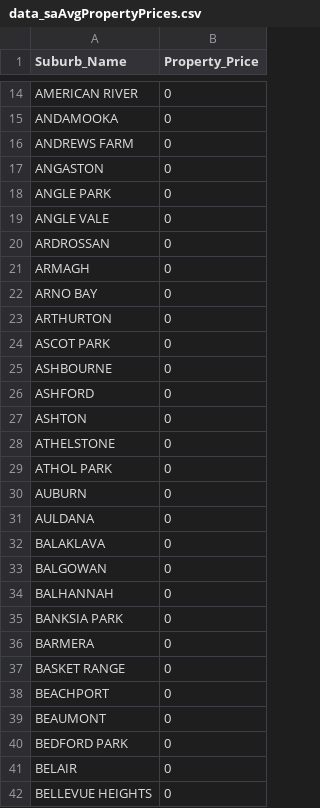
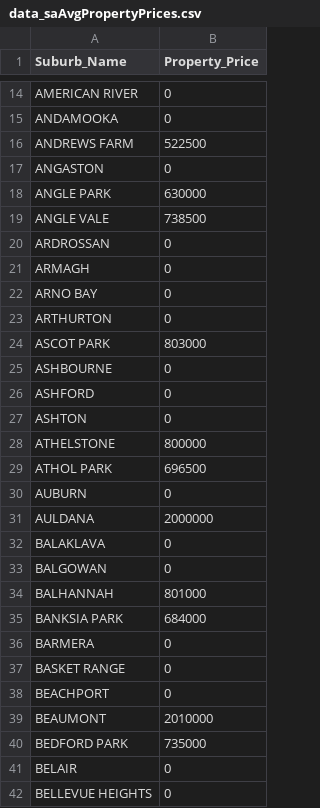
Before and after one commit to arkansang/Geo-Data, a CSV file: data_saAvgPropertyPrices.csv, drawn as a sheet; only a part is shown, gaps mark what is left out; the diff covers the shown part only.

Commit message:
Update data_saAvgPropertyPrices.csv

```diff
--- a/data_saAvgPropertyPrices.csv
+++ b/data_saAvgPropertyPrices.csv
@@ -15,6 +15,6 @@ AMERICAN RIVER,0
 ANDAMOOKA,0
-ANDREWS FARM,0
+ANDREWS FARM,522500
 ANGASTON,0
-ANGLE PARK,0
-ANGLE VALE,0
+ANGLE PARK,630000
+ANGLE VALE,738500
 ARDROSSAN,0
@@ -23,3 +23,3 @@ ARNO BAY,0
 ARTHURTON,0
-ASCOT PARK,0
+ASCOT PARK,803000
 ASHBOURNE,0
@@ -27,10 +27,10 @@ ASHFORD,0
 ASHTON,0
-ATHELSTONE,0
-ATHOL PARK,0
+ATHELSTONE,800000
+ATHOL PARK,696500
 AUBURN,0
-AULDANA,0
+AULDANA,2000000
 BALAKLAVA,0
 BALGOWAN,0
-BALHANNAH,0
-BANKSIA PARK,0
+BALHANNAH,801000
+BANKSIA PARK,684000
 BARMERA,0
@@ -38,4 +38,4 @@ BASKET RANGE,0
 BEACHPORT,0
-BEAUMONT,0
-BEDFORD PARK,0
+BEAUMONT,2010000
+BEDFORD PARK,735000
 BELAIR,0
```
Also changed, not shown: 7 edited cells elsewhere in this file.
